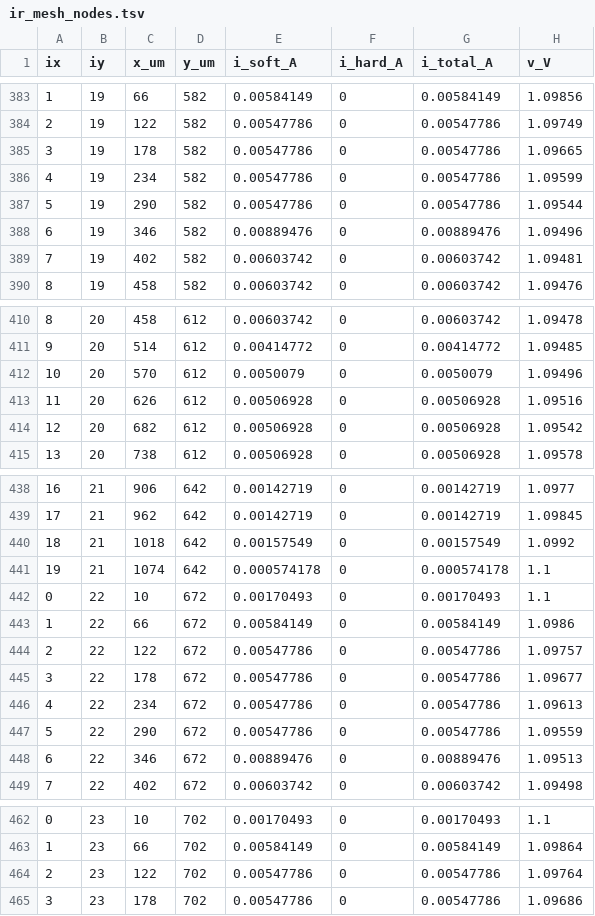
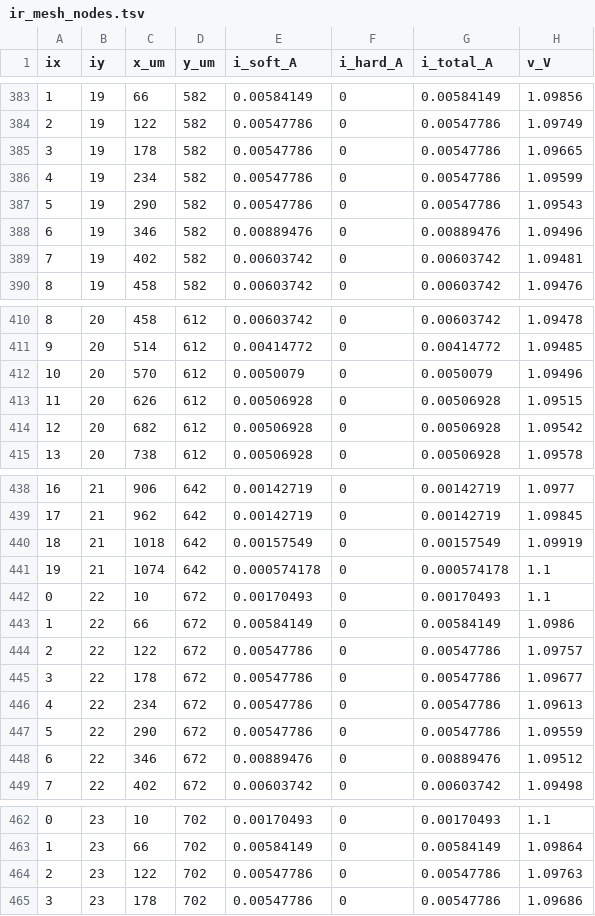
Before and after one commit to PioHuang/OpenROAD-flow-scripts, a TSV file: research/out/ir_mesh_nodes.tsv, drawn as a sheet; only a part is shown, gaps mark what is left out; the diff covers the shown part only.

```diff
--- a/research/out/ir_mesh_nodes.tsv
+++ b/research/out/ir_mesh_nodes.tsv
@@ -386,3 +386,3 @@ ix	iy	x_um	y_um	i_soft_A	i_hard_A	i_total_A	v_V
 4	19	234	582	0.00547786	0	0.00547786	1.09599
-5	19	290	582	0.00547786	0	0.00547786	1.09544
+5	19	290	582	0.00547786	0	0.00547786	1.09543
 6	19	346	582	0.00889476	0	0.00889476	1.09496
@@ -412,3 +412,3 @@ ix	iy	x_um	y_um	i_soft_A	i_hard_A	i_total_A	v_V
 10	20	570	612	0.0050079	0	0.0050079	1.09496
-11	20	626	612	0.00506928	0	0.00506928	1.09516
+11	20	626	612	0.00506928	0	0.00506928	1.09515
 12	20	682	612	0.00506928	0	0.00506928	1.09542
@@ -439,3 +439,3 @@ ix	iy	x_um	y_um	i_soft_A	i_hard_A	i_total_A	v_V
 17	21	962	642	0.00142719	0	0.00142719	1.09845
-18	21	1018	642	0.00157549	0	0.00157549	1.0992
+18	21	1018	642	0.00157549	0	0.00157549	1.09919
 19	21	1074	642	0.000574178	0	0.000574178	1.1
@@ -447,3 +447,3 @@ ix	iy	x_um	y_um	i_soft_A	i_hard_A	i_total_A	v_V
 5	22	290	672	0.00547786	0	0.00547786	1.09559
-6	22	346	672	0.00889476	0	0.00889476	1.09513
+6	22	346	672	0.00889476	0	0.00889476	1.09512
 7	22	402	672	0.00603742	0	0.00603742	1.09498
@@ -463,3 +463,3 @@ ix	iy	x_um	y_um	i_soft_A	i_hard_A	i_total_A	v_V
 1	23	66	702	0.00584149	0	0.00584149	1.09864
-2	23	122	702	0.00547786	0	0.00547786	1.09764
+2	23	122	702	0.00547786	0	0.00547786	1.09763
 3	23	178	702	0.00547786	0	0.00547786	1.09686
```
Also changed, not shown: 46 edited cells elsewhere in this file, research/out/ir_hard_macros.tsv, research/out/ir_soft_modules.tsv, 7 other files.
